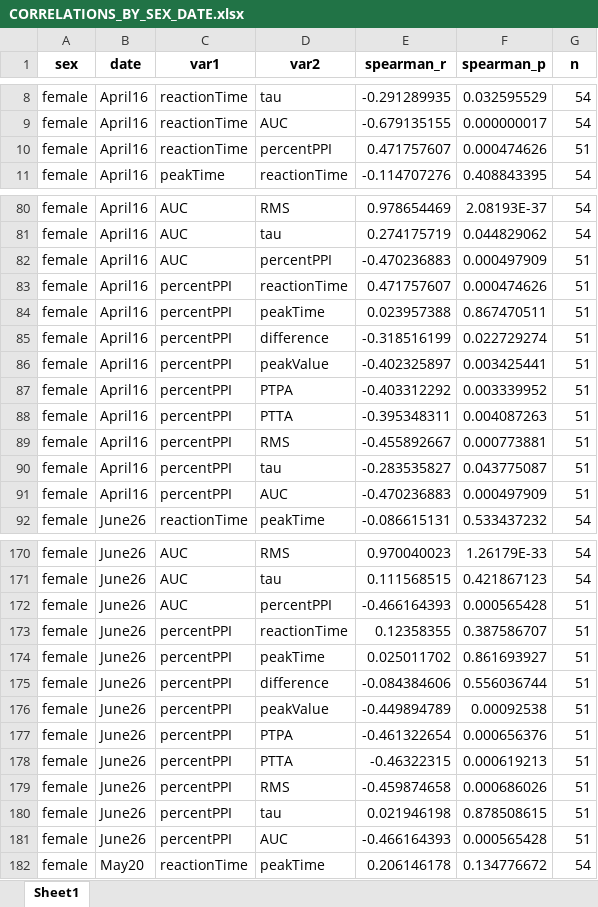
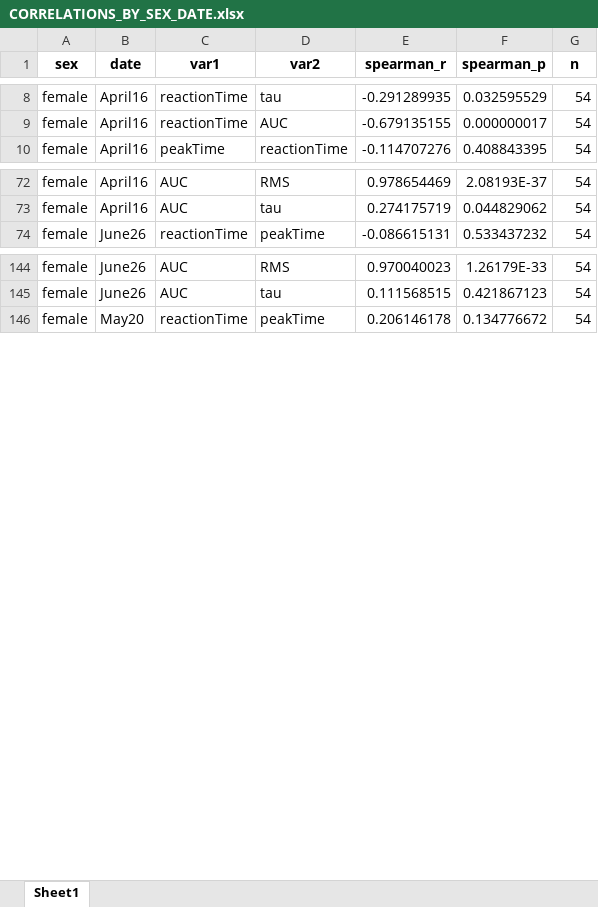
Before and after one commit to Lara-Kolb/Startle-Response-Analysis, an Excel workbook: Tester Results/CORRELATIONS_BY_SEX_DATE.xlsx, sheet Sheet1, drawn as a sheet; only a part is shown, gaps mark what is left out; values as stored, in another font and other column widths than the file's, no borders; the diff covers the shown part only; the diff names each change by its address in the sheet, - before the commit and + after, or states it on an @@ line.

```diff
--- a/Tester Results/CORRELATIONS_BY_SEX_DATE.xlsx (sheet Sheet1)
+++ b/Tester Results/CORRELATIONS_BY_SEX_DATE.xlsx (sheet Sheet1)
-row 10: female | April16 | reactionTime | percentPPI | 0.471757607 | 0.000474626 | 51
-row 82: female | April16 | AUC | percentPPI | -0.470236883 | 0.000497909 | 51
-row 83: female | April16 | percentPPI | reactionTime | 0.471757607 | 0.000474626 | 51
-row 84: female | April16 | percentPPI | peakTime | 0.023957388 | 0.867470511 | 51
-row 85: female | April16 | percentPPI | difference | -0.318516199 | 0.022729274 | 51
-row 86: female | April16 | percentPPI | peakValue | -0.402325897 | 0.003425441 | 51
-row 87: female | April16 | percentPPI | PTPA | -0.403312292 | 0.003339952 | 51
-row 88: female | April16 | percentPPI | PTTA | -0.395348311 | 0.004087263 | 51
-row 89: female | April16 | percentPPI | RMS | -0.455892667 | 0.000773881 | 51
-row 90: female | April16 | percentPPI | tau | -0.283535827 | 0.043775087 | 51
-row 91: female | April16 | percentPPI | AUC | -0.470236883 | 0.000497909 | 51
-row 172: female | June26 | AUC | percentPPI | -0.466164393 | 0.000565428 | 51
-row 173: female | June26 | percentPPI | reactionTime | 0.12358355 | 0.387586707 | 51
-row 174: female | June26 | percentPPI | peakTime | 0.025011702 | 0.861693927 | 51
-row 175: female | June26 | percentPPI | difference | -0.084384606 | 0.556036744 | 51
-row 176: female | June26 | percentPPI | peakValue | -0.449894789 | 0.00092538 | 51
-row 177: female | June26 | percentPPI | PTPA | -0.461322654 | 0.000656376 | 51
-row 178: female | June26 | percentPPI | PTTA | -0.46322315 | 0.000619213 | 51
-row 179: female | June26 | percentPPI | RMS | -0.459874658 | 0.000686026 | 51
-row 180: female | June26 | percentPPI | tau | 0.021946198 | 0.878508615 | 51
-row 181: female | June26 | percentPPI | AUC | -0.466164393 | 0.000565428 | 51
```
Also changed, not shown: 87 removed rows elsewhere in this sheet, Tester Results/ALL_VAR_CORRELATIONS.xlsx, Tester Results/INTRATRIAL_DIFFERENCES_SIGNIFICANT.xlsx, 38 other files.
